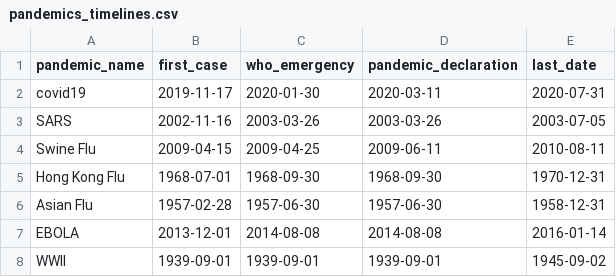
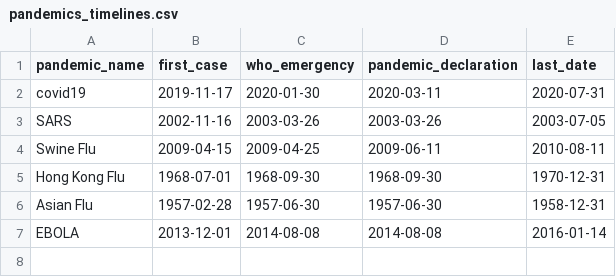
Before and after one commit to emilmubarakov/Project_Mubarakov_Mukhutdinova, a CSV file: pandemics_timelines.csv, drawn as a sheet; the diff names each change by its address in the sheet, - before the commit and + after, or states it on an @@ line.

```diff
--- a/pandemics_timelines.csv
+++ b/pandemics_timelines.csv
-row 8: WWII | 1939-09-01 | 1939-09-01 | 1939-09-01 | 1945-09-02
```
Also changed, not shown: 2 other files.
